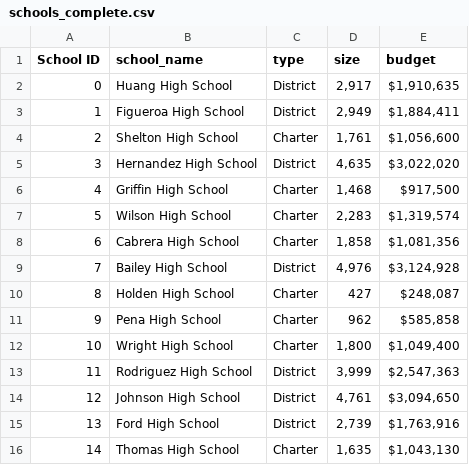
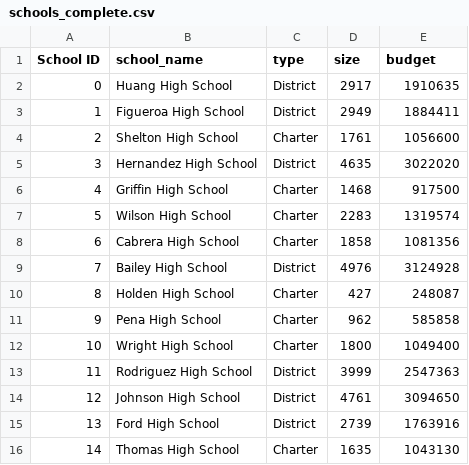
Before and after one commit to Terez18/School_District_Analysis, a CSV file: Resources/schools_complete.csv, drawn as a sheet; the diff names each change by its address in the sheet, - before the commit and + after, or states it on an @@ line.

```diff
--- a/Resources/schools_complete.csv
+++ b/Resources/schools_complete.csv
-D2 (size): 2,917
+D2 (size): 2917
-E2 (budget): $1,910,635
+E2 (budget): 1910635
-D3 (size): 2,949
+D3 (size): 2949
-E3 (budget): $1,884,411
+E3 (budget): 1884411
-D4 (size): 1,761
+D4 (size): 1761
-E4 (budget): $1,056,600
+E4 (budget): 1056600
-D5 (size): 4,635
+D5 (size): 4635
-E5 (budget): $3,022,020
+E5 (budget): 3022020
-D6 (size): 1,468
+D6 (size): 1468
-E6 (budget): $917,500
+E6 (budget): 917500
-D7 (size): 2,283
+D7 (size): 2283
-E7 (budget): $1,319,574
+E7 (budget): 1319574
-D8 (size): 1,858
+D8 (size): 1858
-E8 (budget): $1,081,356
+E8 (budget): 1081356
-D9 (size): 4,976
+D9 (size): 4976
-E9 (budget): $3,124,928
+E9 (budget): 3124928
-E10 (budget): $248,087
+E10 (budget): 248087
-E11 (budget): $585,858
+E11 (budget): 585858
-D12 (size): 1,800
+D12 (size): 1800
-E12 (budget): $1,049,400
+E12 (budget): 1049400
-D13 (size): 3,999
+D13 (size): 3999
-E13 (budget): $2,547,363
+E13 (budget): 2547363
-D14 (size): 4,761
+D14 (size): 4761
-E14 (budget): $3,094,650
+E14 (budget): 3094650
-D15 (size): 2,739
+D15 (size): 2739
-E15 (budget): $1,763,916
+E15 (budget): 1763916
-D16 (size): 1,635
+D16 (size): 1635
-E16 (budget): $1,043,130
+E16 (budget): 1043130
```
Also changed, not shown: Week 4 Challenge Python Anaconda Jupiter Notebook/Resources/schools_complete.csv, 5 other files.
